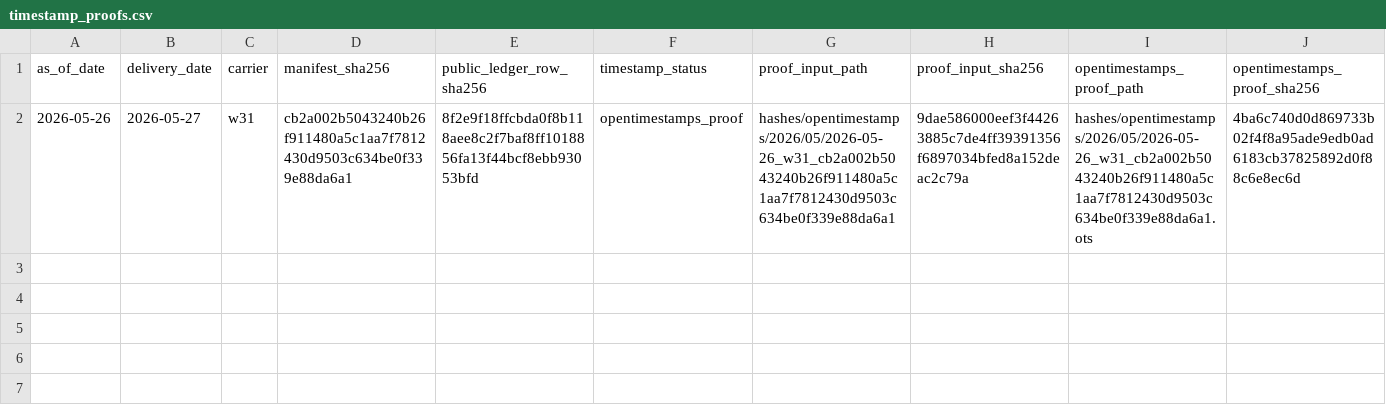
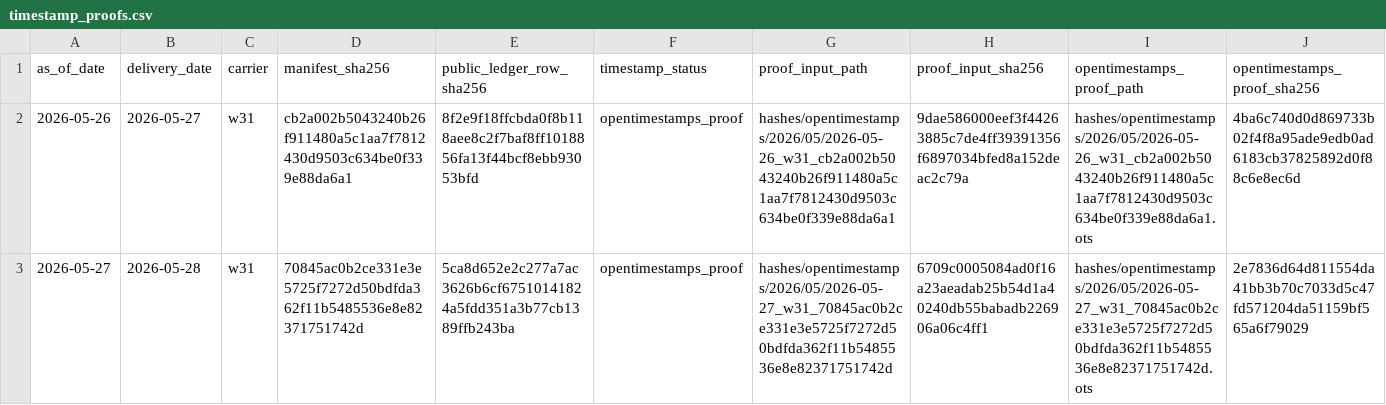
Before and after one commit to jameskim247/ercot-ptp-track-record, a CSV file: hashes/timestamp_proofs.csv, drawn as a sheet; only a part is shown; rows hold the shown columns only; the diff names each change by its address in the sheet, - before the commit and + after, or states it on an @@ line.

```diff
--- a/hashes/timestamp_proofs.csv
+++ b/hashes/timestamp_proofs.csv
+row 3: 2026-05-27 | 2026-05-28 | w31 | 70845ac0b2ce331e3e5725f7272d50bdfda362f11b5485536e8e82371751742d | 5ca8d652e2c277a7ac3626b6cf67510141824a5fdd351a3b77cb1389ffb243ba | opentimestamps_proof | hashes/opentimestamps/2026/05/2026-05-27_w31_70845ac0b2ce331e3e5725f7272d50bdfda362f11b5485536e8e82371751742d | 6709c0005084ad0f16a23aeadab25b54d1a40240db55babadb226906a06c4ff1 | hashes/opentimestamps/2026/05/2026-05-27_w31_70845ac0b2ce331e3e5725f7272d50bdfda362f11b5485536e8e82371751742d.ots | 2e7836d64d811554da41bb3b70c7033d5c47fd571204da51159bf565a6f79029
```
Also changed, not shown: 2 other files.
